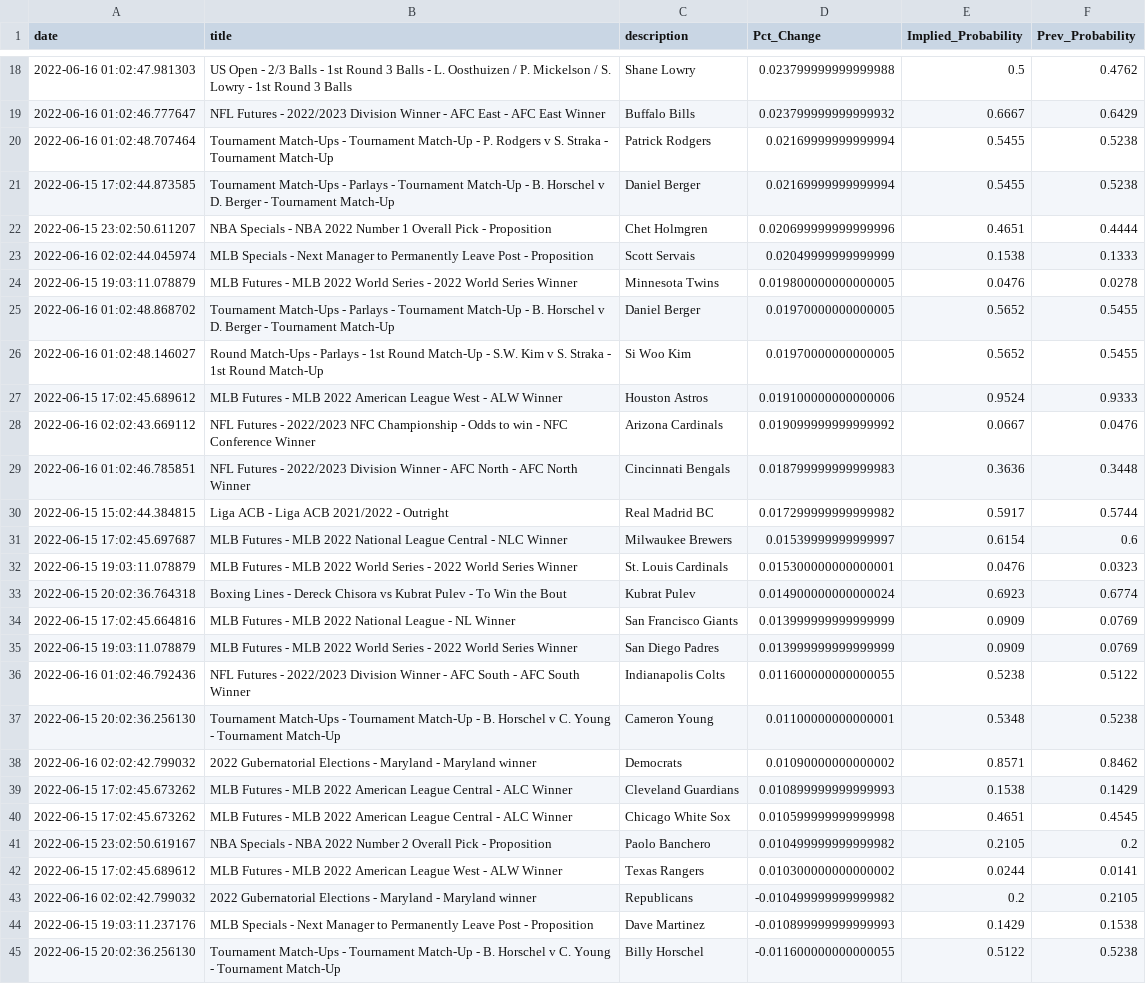
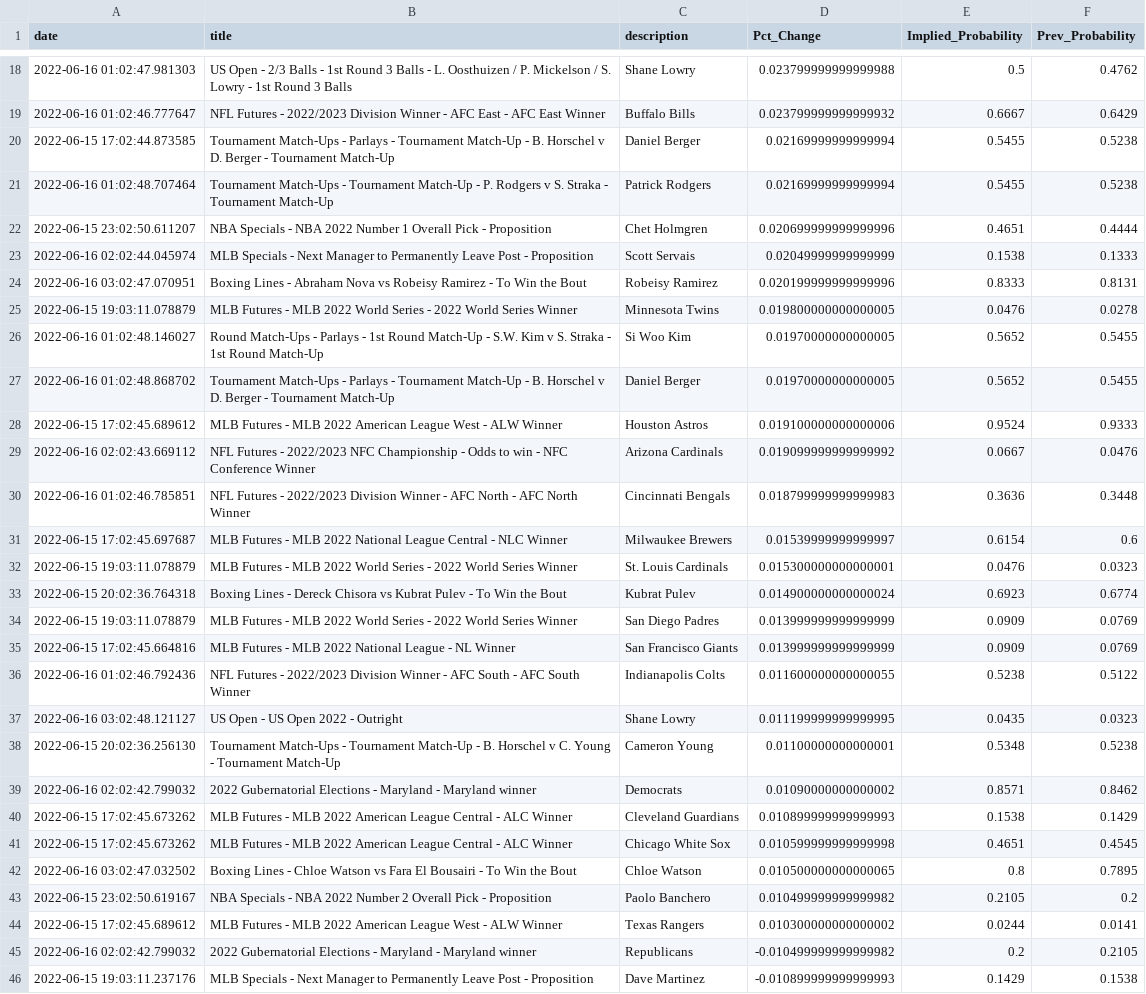
Before and after one commit to aaroncolesmith/bovada_data, a CSV file: bovada_scatter.csv, drawn as a sheet; only a part is shown, gaps mark what is left out; the shorter side is filled out with more unchanged rows; the diff covers the shown part only.

```diff
--- a/bovada_scatter.csv
+++ b/bovada_scatter.csv
@@ -19,9 +19,10 @@ date,title,description,Pct_Change,Implied_Probability,Prev_Probability
 2022-06-16 01:02:46.777647,NFL Futures - 2022/2023 Division Winner - AFC East - AFC East Winner,Buffalo Bills,0.023799999999999932,0.6667,0.6429
+2022-06-15 17:02:44.873585,Tournament Match-Ups - Parlays - Tournament Match-Up - B. Horschel v D. Berger - Tournament Match-Up,Daniel Berger,0.02169999999999994,0.5455,0.5238
 2022-06-16 01:02:48.707464,Tournament Match-Ups - Tournament Match-Up - P. Rodgers v S. Straka - Tournament Match-Up,Patrick Rodgers,0.02169999999999994,0.5455,0.5238
-2022-06-15 17:02:44.873585,Tournament Match-Ups - Parlays - Tournament Match-Up - B. Horschel v D. Berger - Tournament Match-Up,Daniel Berger,0.02169999999999994,0.5455,0.5238
 2022-06-15 23:02:50.611207,NBA Specials - NBA 2022 Number 1 Overall Pick - Proposition,Chet Holmgren,0.020699999999999996,0.4651,0.4444
 2022-06-16 02:02:44.045974,MLB Specials - Next Manager to Permanently Leave Post - Proposition,Scott Servais,0.02049999999999999,0.1538,0.1333
+2022-06-16 03:02:47.070951,Boxing Lines - Abraham Nova vs Robeisy Ramirez - To Win the Bout,Robeisy Ramirez,0.020199999999999996,0.8333,0.8131
 2022-06-15 19:03:11.078879,MLB Futures - MLB 2022 World Series - 2022 World Series Winner,Minnesota Twins,0.019800000000000005,0.0476,0.0278
+2022-06-16 01:02:48.146027,Round Match-Ups - Parlays - 1st Round Match-Up - S.W. Kim v S. Straka - 1st Round Match-Up,Si Woo Kim,0.01970000000000005,0.5652,0.5455
 2022-06-16 01:02:48.868702,Tournament Match-Ups - Parlays - Tournament Match-Up - B. Horschel v D. Berger - Tournament Match-Up,Daniel Berger,0.01970000000000005,0.5652,0.5455
-2022-06-16 01:02:48.146027,Round Match-Ups - Parlays - 1st Round Match-Up - S.W. Kim v S. Straka - 1st Round Match-Up,Si Woo Kim,0.01970000000000005,0.5652,0.5455
 2022-06-15 17:02:45.689612,MLB Futures - MLB 2022 American League West - ALW Winner,Houston Astros,0.019100000000000006,0.9524,0.9333
@@ -29,3 +30,2 @@ date,title,description,Pct_Change,Implied_Probability,Prev_Probability
 2022-06-16 01:02:46.785851,NFL Futures - 2022/2023 Division Winner - AFC North - AFC North Winner,Cincinnati Bengals,0.018799999999999983,0.3636,0.3448
-2022-06-15 15:02:44.384815,Liga ACB - Liga ACB 2021/2022 - Outright,Real Madrid BC,0.017299999999999982,0.5917,0.5744
 2022-06-15 17:02:45.697687,MLB Futures - MLB 2022 National League Central - NLC Winner,Milwaukee Brewers,0.01539999999999997,0.6154,0.6
@@ -33,5 +33,6 @@ date,title,description,Pct_Change,Implied_Probability,Prev_Probability
 2022-06-15 20:02:36.764318,Boxing Lines - Dereck Chisora vs Kubrat Pulev - To Win the Bout,Kubrat Pulev,0.014900000000000024,0.6923,0.6774
+2022-06-15 19:03:11.078879,MLB Futures - MLB 2022 World Series - 2022 World Series Winner,San Diego Padres,0.013999999999999999,0.0909,0.0769
 2022-06-15 17:02:45.664816,MLB Futures - MLB 2022 National League - NL Winner,San Francisco Giants,0.013999999999999999,0.0909,0.0769
-2022-06-15 19:03:11.078879,MLB Futures - MLB 2022 World Series - 2022 World Series Winner,San Diego Padres,0.013999999999999999,0.0909,0.0769
 2022-06-16 01:02:46.792436,NFL Futures - 2022/2023 Division Winner - AFC South - AFC South Winner,Indianapolis Colts,0.011600000000000055,0.5238,0.5122
+2022-06-16 03:02:48.121127,US Open - US Open 2022 - Outright,Shane Lowry,0.011199999999999995,0.0435,0.0323
 2022-06-15 20:02:36.256130,Tournament Match-Ups - Tournament Match-Up - B. Horschel v C. Young - Tournament Match-Up,Cameron Young,0.01100000000000001,0.5348,0.5238
@@ -40,2 +41,3 @@ date,title,description,Pct_Change,Implied_Probability,Prev_Probability
 2022-06-15 17:02:45.673262,MLB Futures - MLB 2022 American League Central - ALC Winner,Chicago White Sox,0.010599999999999998,0.4651,0.4545
+2022-06-16 03:02:47.032502,Boxing Lines - Chloe Watson vs Fara El Bousairi - To Win the Bout,Chloe Watson,0.010500000000000065,0.8,0.7895
 2022-06-15 23:02:50.619167,NBA Specials - NBA 2022 Number 2 Overall Pick - Proposition,Paolo Banchero,0.010499999999999982,0.2105,0.2
```
Also changed, not shown: 3 added rows, 1 removed row and 3 moved rows elsewhere in this file, 1 other file.
